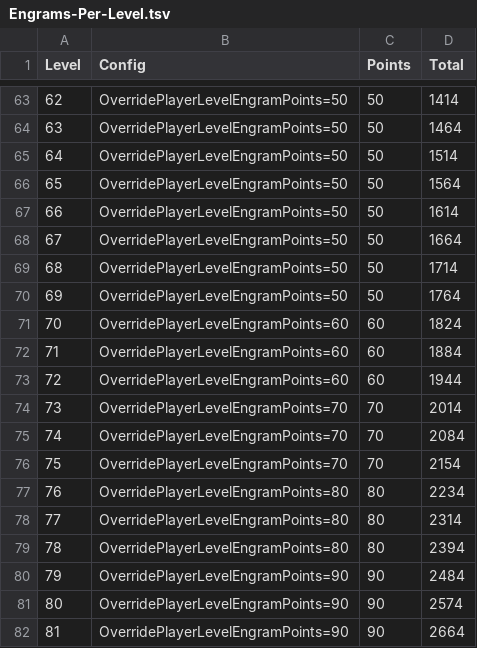
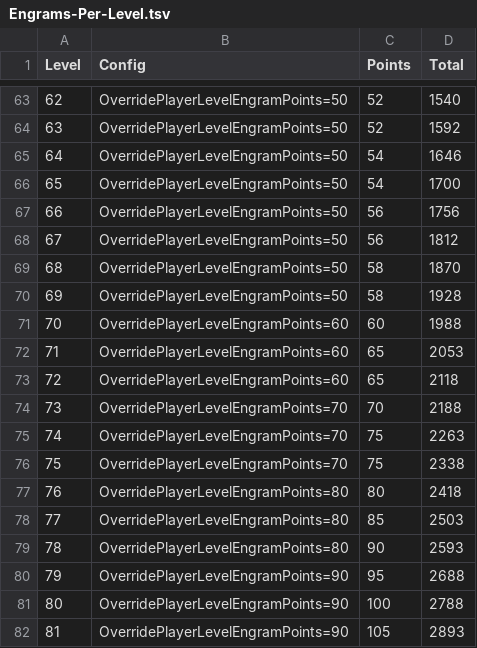
Before and after one commit to cleverkraft/ark-server-config, a TSV file: Engrams-Per-Level.tsv, drawn as a sheet; only a part is shown, gaps mark what is left out; the diff covers the shown part only.

Commit message:
Updated engram points per level and changed MOTD.

```diff
--- a/Engrams-Per-Level.tsv
+++ b/Engrams-Per-Level.tsv
@@ -63,20 +63,20 @@ Level	Config	Points	Total
-62	OverridePlayerLevelEngramPoints=50	50	1414
-63	OverridePlayerLevelEngramPoints=50	50	1464
-64	OverridePlayerLevelEngramPoints=50	50	1514
-65	OverridePlayerLevelEngramPoints=50	50	1564
-66	OverridePlayerLevelEngramPoints=50	50	1614
-67	OverridePlayerLevelEngramPoints=50	50	1664
-68	OverridePlayerLevelEngramPoints=50	50	1714
-69	OverridePlayerLevelEngramPoints=50	50	1764
-70	OverridePlayerLevelEngramPoints=60	60	1824
-71	OverridePlayerLevelEngramPoints=60	60	1884
-72	OverridePlayerLevelEngramPoints=60	60	1944
-73	OverridePlayerLevelEngramPoints=70	70	2014
-74	OverridePlayerLevelEngramPoints=70	70	2084
-75	OverridePlayerLevelEngramPoints=70	70	2154
-76	OverridePlayerLevelEngramPoints=80	80	2234
-77	OverridePlayerLevelEngramPoints=80	80	2314
-78	OverridePlayerLevelEngramPoints=80	80	2394
-79	OverridePlayerLevelEngramPoints=90	90	2484
-80	OverridePlayerLevelEngramPoints=90	90	2574
-81	OverridePlayerLevelEngramPoints=90	90	2664
+62	OverridePlayerLevelEngramPoints=50	52	1540
+63	OverridePlayerLevelEngramPoints=50	52	1592
+64	OverridePlayerLevelEngramPoints=50	54	1646
+65	OverridePlayerLevelEngramPoints=50	54	1700
+66	OverridePlayerLevelEngramPoints=50	56	1756
+67	OverridePlayerLevelEngramPoints=50	56	1812
+68	OverridePlayerLevelEngramPoints=50	58	1870
+69	OverridePlayerLevelEngramPoints=50	58	1928
+70	OverridePlayerLevelEngramPoints=60	60	1988
+71	OverridePlayerLevelEngramPoints=60	65	2053
+72	OverridePlayerLevelEngramPoints=60	65	2118
+73	OverridePlayerLevelEngramPoints=70	70	2188
+74	OverridePlayerLevelEngramPoints=70	75	2263
+75	OverridePlayerLevelEngramPoints=70	75	2338
+76	OverridePlayerLevelEngramPoints=80	80	2418
+77	OverridePlayerLevelEngramPoints=80	85	2503
+78	OverridePlayerLevelEngramPoints=80	90	2593
+79	OverridePlayerLevelEngramPoints=90	95	2688
+80	OverridePlayerLevelEngramPoints=90	100	2788
+81	OverridePlayerLevelEngramPoints=90	105	2893
```
Also changed, not shown: 129 edited cells elsewhere in this file, 3 other files.
